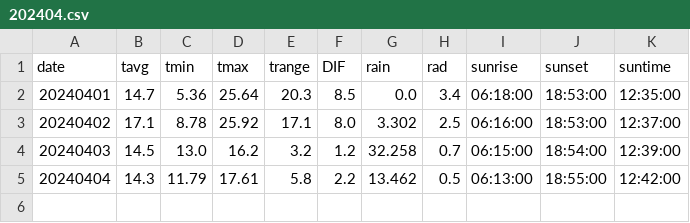
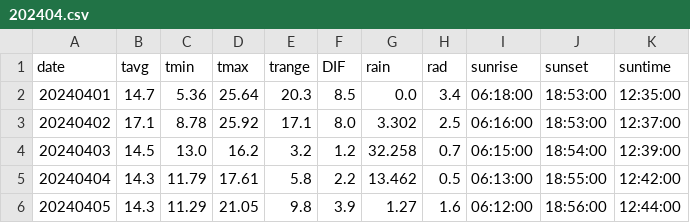
Before and after one commit to jungjae0/JBNU-AWS, a CSV file: output/daily/202404.csv, drawn as a sheet.

Commit message:
Update Data - 2024-04-06

```diff
--- a/output/daily/202404.csv
+++ b/output/daily/202404.csv
@@ -5 +5,2 @@ date,tavg,tmin,tmax,trange,DIF,rain,rad,sunrise,sunset,suntime
 20240404,14.3,11.79,17.61,5.8,2.2,13.462,0.5,06:13:00,18:55:00,12:42:00
+20240405,14.3,11.29,21.05,9.8,3.9,1.27,1.6,06:12:00,18:56:00,12:44:00
```
Also changed, not shown: 1 other file.
